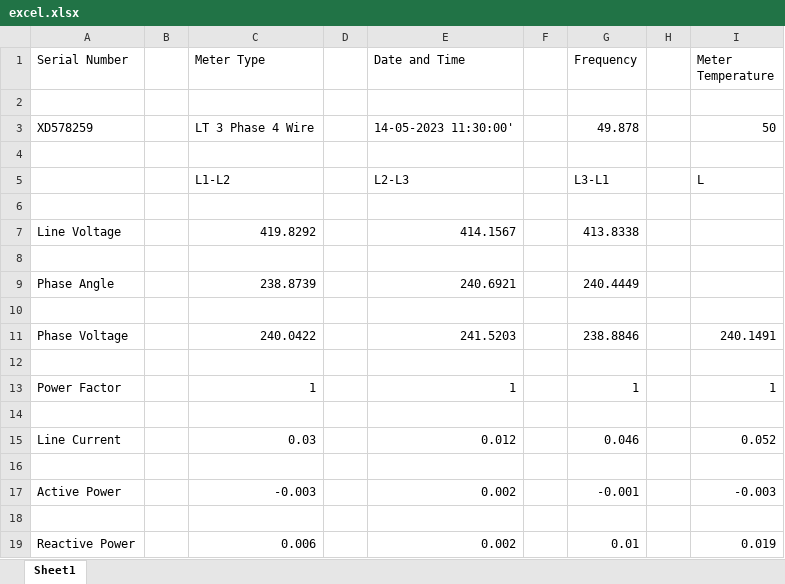
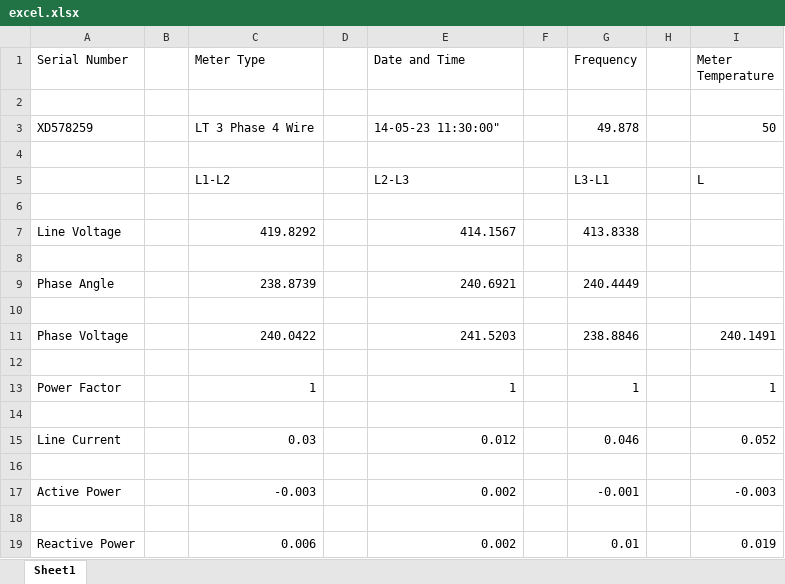
Before and after one commit to MohitKumrawat/hello-world, an Excel workbook: excel.xlsx, sheet Sheet1, drawn as a sheet; values as stored, in another font and other column widths than the file's, no borders; the diff names each change by its address in the sheet, - before the commit and + after, or states it on an @@ line.

Commit message:
Update excel.xlsx

```diff
--- a/excel.xlsx (sheet Sheet1)
+++ b/excel.xlsx (sheet Sheet1)
-E3 (Date and Time): 14-05-2023 11:30:00'
+E3 (Date and Time): 14-05-23 11:30:00"
```
